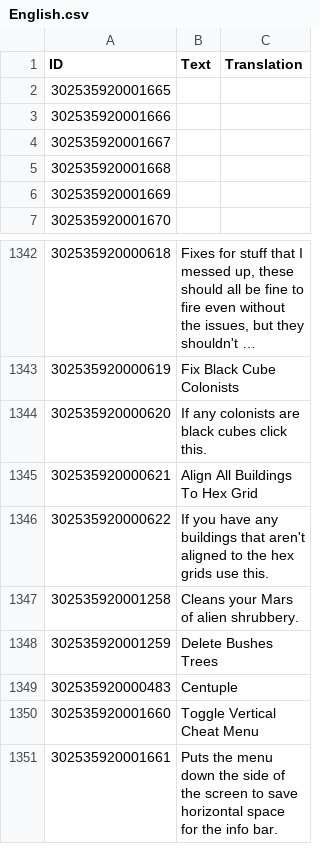
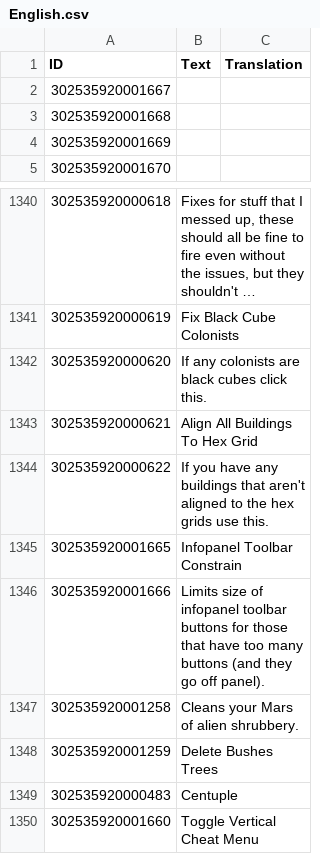
Before and after one commit to ChoGGi/SurvivingMars_CheatMods, a CSV file: ChoGGi's Library/Locales/English.csv, drawn as a sheet; only a part is shown, gaps mark what is left out; the shorter side is filled out with more unchanged rows; long unchanged cells end in …; removed rows and columns are numbered as before the commit, all else as after; the diff names each change by its address in the sheet, - before the commit and + after, or states it on an @@ line.

Commit message:
Expanded Cheat Menu:
### Added:
- Menu>Game>UI>Infopanel Toolbar Constrain: Limits size of infopanel toolbar buttons for those that have too many buttons (and they go off panel).

github@choggi.org

```diff
--- a/ChoGGi's Library/Locales/English.csv
+++ b/ChoGGi's Library/Locales/English.csv
-row 2: 302535920001665
-row 3: 302535920001666
+row 1345: 302535920001665 | Infopanel Toolbar Constrain
+row 1346: 302535920001666 | Limits size of infopanel toolbar buttons for those that have too many buttons (and they go off panel).
```
Also changed, not shown: 7 other files.
